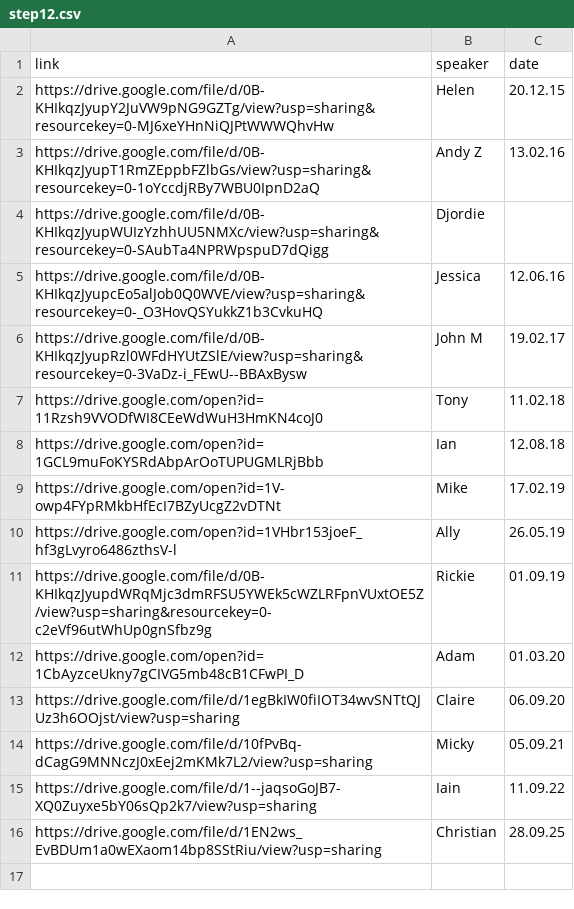
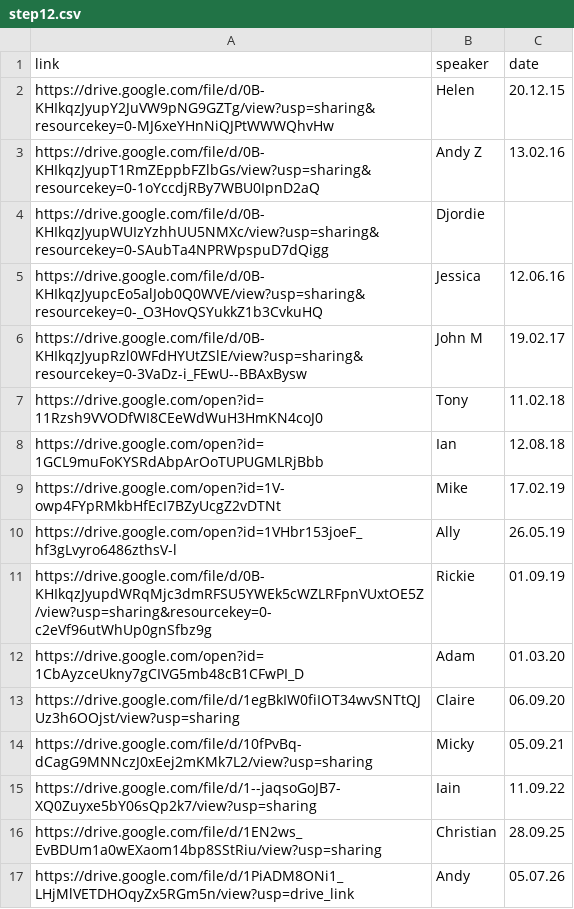
Before and after one commit to naeuston/naeuston.github.io, a CSV file: _data/shares/step12.csv, drawn as a sheet.

Commit message:
Update step12.csv

```diff
--- a/_data/shares/step12.csv
+++ b/_data/shares/step12.csv
@@ -16 +16,2 @@ https://drive.google.com/file/d/1--jaqsoGoJB7-XQ0Zuyxe5bY06sQp2k7/view?usp=shari
 https://drive.google.com/file/d/1EN2ws_EvBDUm1a0wEXaom14bp8SStRiu/view?usp=sharing,Christian,28.09.25
+https://drive.google.com/file/d/1PiADM8ONi1_LHjMlVETDHOqyZx5RGm5n/view?usp=drive_link,Andy,05.07.26
```
